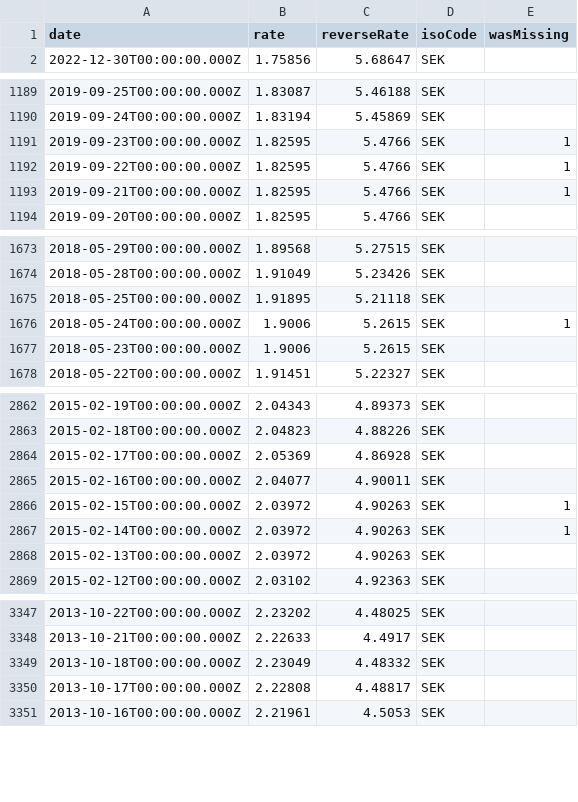
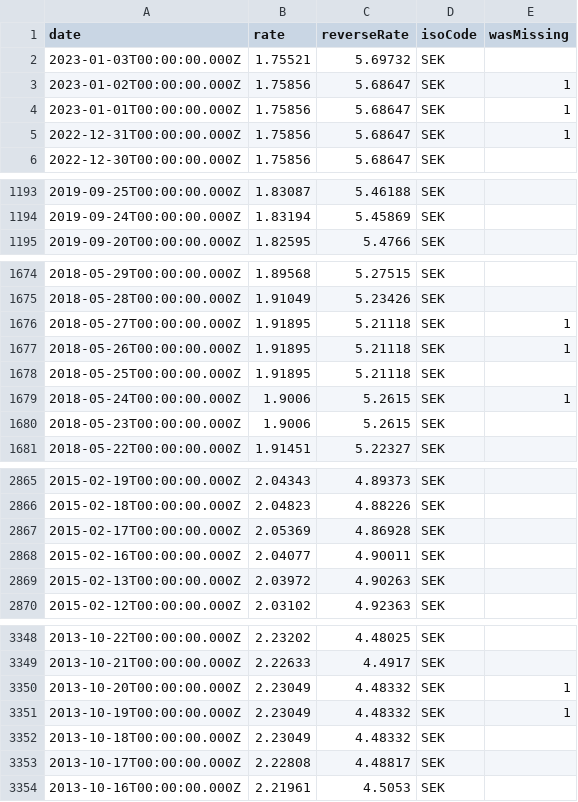
Before and after one commit to GeorgeSG/bnb-currency-exchange-rates, a CSV file: data/SEK.csv, drawn as a sheet; only a part is shown, gaps mark what is left out; the diff covers the shown part only.

```diff
--- a/data/SEK.csv
+++ b/data/SEK.csv
@@ -1,2 +1,6 @@
 "date","rate","reverseRate","isoCode","wasMissing"
+"2023-01-03T00:00:00.000Z","1.75521","5.69732","SEK",
+"2023-01-02T00:00:00.000Z","1.75856","5.68647","SEK",1
+"2023-01-01T00:00:00.000Z","1.75856","5.68647","SEK",1
+"2022-12-31T00:00:00.000Z","1.75856","5.68647","SEK",1
 "2022-12-30T00:00:00.000Z","1.75856","5.68647","SEK",
@@ -1190,5 +1194,2 @@
 "2019-09-24T00:00:00.000Z","1.83194","5.45869","SEK",
-"2019-09-23T00:00:00.000Z","1.82595","5.4766","SEK",1
-"2019-09-22T00:00:00.000Z","1.82595","5.4766","SEK",1
-"2019-09-21T00:00:00.000Z","1.82595","5.4766","SEK",1
 "2019-09-20T00:00:00.000Z","1.82595","5.4766","SEK",
@@ -1674,2 +1675,4 @@
 "2018-05-28T00:00:00.000Z","1.91049","5.23426","SEK",
+"2018-05-27T00:00:00.000Z","1.91895","5.21118","SEK",1
+"2018-05-26T00:00:00.000Z","1.91895","5.21118","SEK",1
 "2018-05-25T00:00:00.000Z","1.91895","5.21118","SEK",
@@ -2865,4 +2868,2 @@
 "2015-02-16T00:00:00.000Z","2.04077","4.90011","SEK",
-"2015-02-15T00:00:00.000Z","2.03972","4.90263","SEK",1
-"2015-02-14T00:00:00.000Z","2.03972","4.90263","SEK",1
 "2015-02-13T00:00:00.000Z","2.03972","4.90263","SEK",
@@ -3348,2 +3349,4 @@
 "2013-10-21T00:00:00.000Z","2.22633","4.4917","SEK",
+"2013-10-20T00:00:00.000Z","2.23049","4.48332","SEK",1
+"2013-10-19T00:00:00.000Z","2.23049","4.48332","SEK",1
 "2013-10-18T00:00:00.000Z","2.23049","4.48332","SEK",
```
Also changed, not shown: 3 added rows and 4 removed rows elsewhere in this file, data/HRK.csv, data/HUF.csv, 39 other files.
